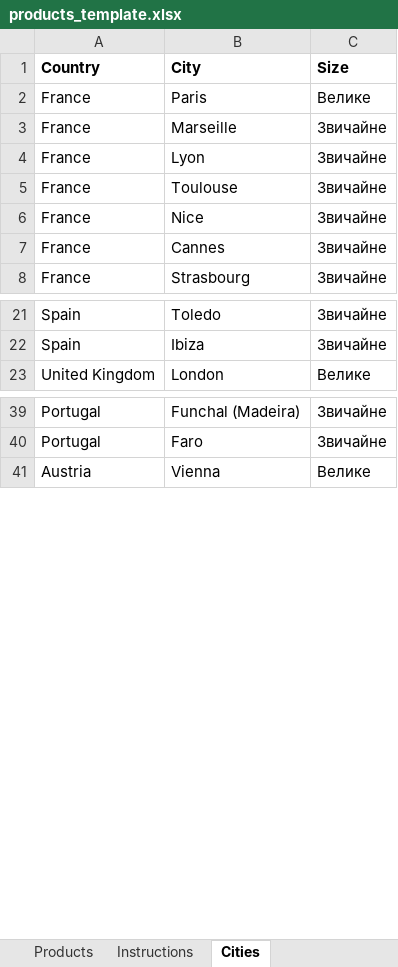
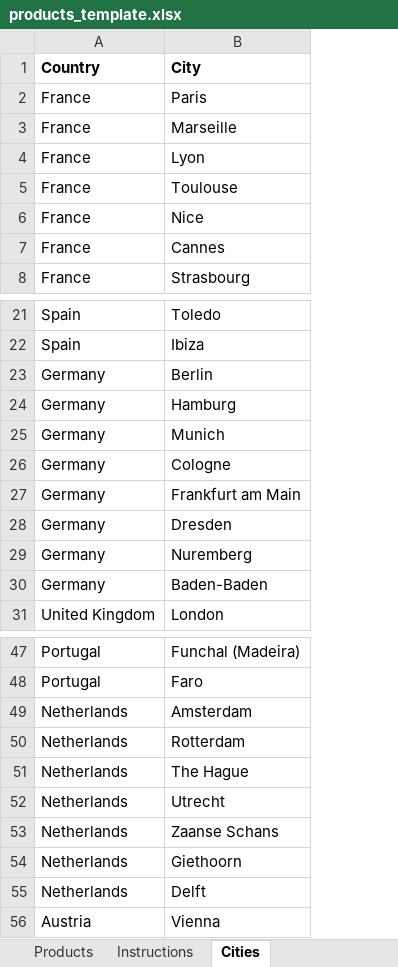
Before and after one commit to Mckonall/ewqewqeqwdasdwqesadqe, an Excel workbook: products_template.xlsx, sheet Cities, drawn as a sheet; only a part is shown, gaps mark what is left out; values as stored, in another font and other column widths than the file's, no borders; removed rows and columns are numbered as before the commit, all else as after; the diff names each change by its address in the sheet, - before the commit and + after, or states it on an @@ line.

```diff
--- a/products_template.xlsx (sheet Cities)
+++ b/products_template.xlsx (sheet Cities)
-column C (Size), rows 2-8: Велике | Звичайне | Звичайне | Звичайне | Звичайне | Звичайне | Звичайне; rows 21-23: Звичайне | Звичайне | Велике; rows 39-41: Звичайне | Звичайне | Велике
+row 23: Germany | Berlin
+row 24: Germany | Hamburg
+row 25: Germany | Munich
+row 26: Germany | Cologne
+row 27: Germany | Frankfurt am Main
+row 28: Germany | Dresden
+row 29: Germany | Nuremberg
+row 30: Germany | Baden-Baden
+row 49: Netherlands | Amsterdam
+row 50: Netherlands | Rotterdam
+row 51: Netherlands | The Hague
+row 52: Netherlands | Utrecht
+row 53: Netherlands | Zaanse Schans
+row 54: Netherlands | Giethoorn
+row 55: Netherlands | Delft
```
Also changed, not shown: sheet Products, sheet Instructions, formulas that keep their value, 6 other files.
